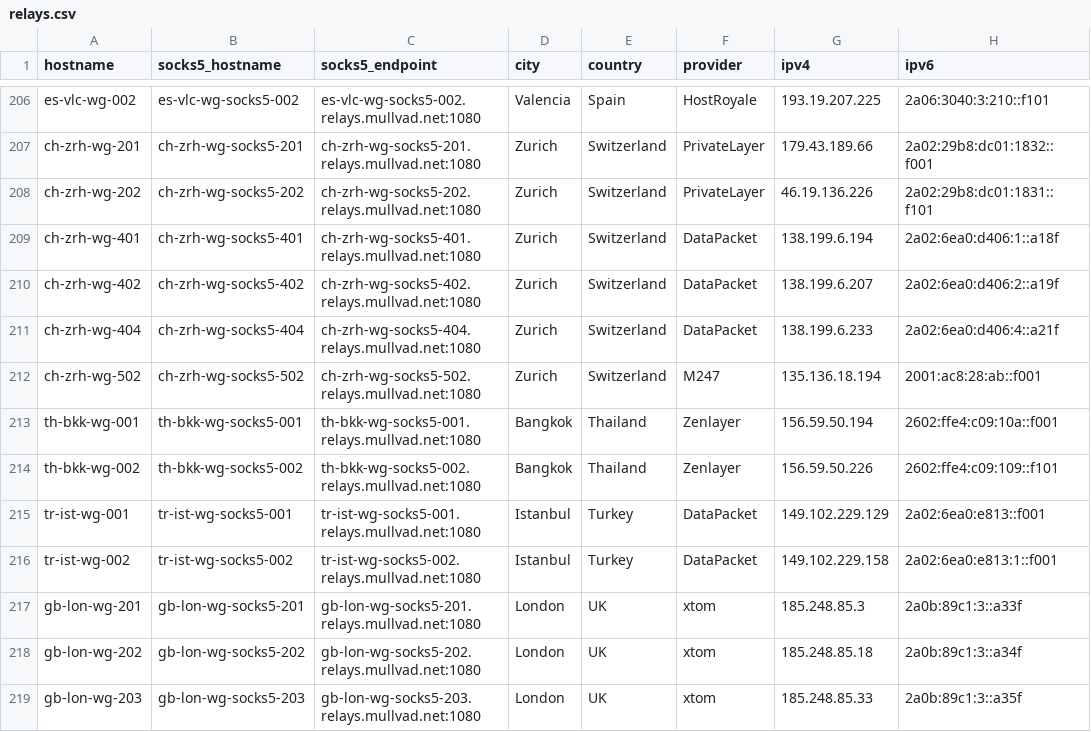
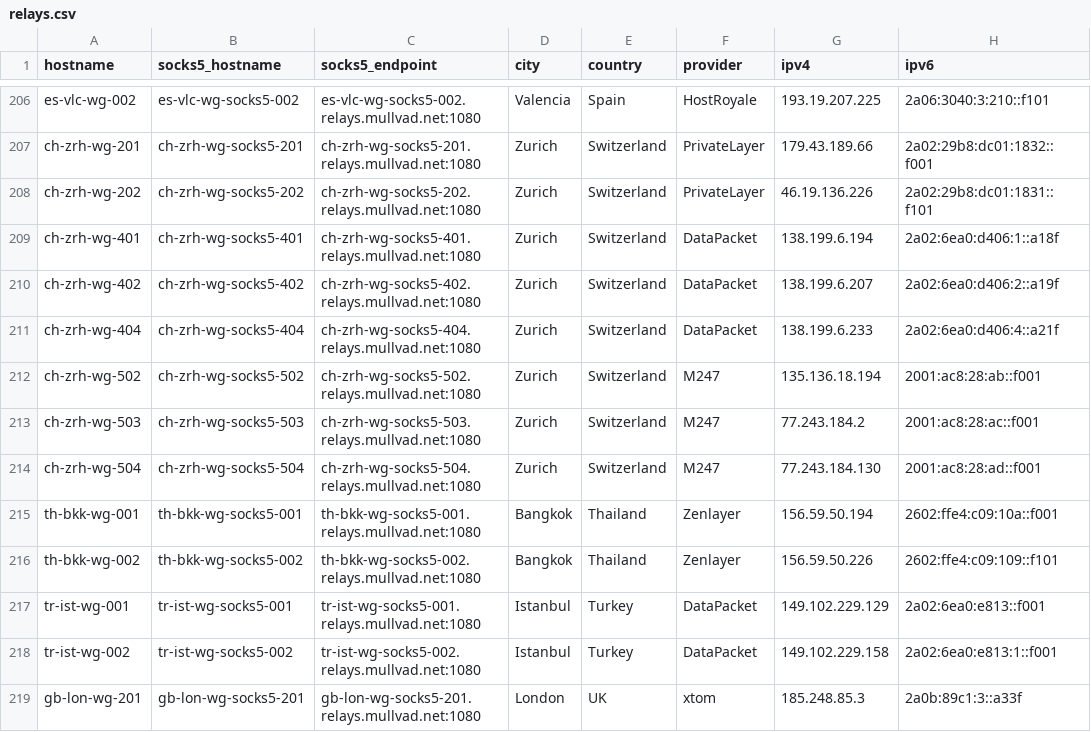
Before and after one commit to tommy-ca/mulvad-relay-list, a CSV file: relays.csv, drawn as a sheet; only a part is shown, gaps mark what is left out; the shorter side is filled out with more unchanged rows.

```diff
--- a/relays.csv
+++ b/relays.csv
@@ -212,2 +212,4 @@ ch-zrh-wg-404,ch-zrh-wg-socks5-404,ch-zrh-wg-socks5-404.relays.mullvad.net:1080,
 ch-zrh-wg-502,ch-zrh-wg-socks5-502,ch-zrh-wg-socks5-502.relays.mullvad.net:1080,Zurich,Switzerland,M247,135.136.18.194,2001:ac8:28:ab::f001
+ch-zrh-wg-503,ch-zrh-wg-socks5-503,ch-zrh-wg-socks5-503.relays.mullvad.net:1080,Zurich,Switzerland,M247,77.243.184.2,2001:ac8:28:ac::f001
+ch-zrh-wg-504,ch-zrh-wg-socks5-504,ch-zrh-wg-socks5-504.relays.mullvad.net:1080,Zurich,Switzerland,M247,77.243.184.130,2001:ac8:28:ad::f001
 th-bkk-wg-001,th-bkk-wg-socks5-001,th-bkk-wg-socks5-001.relays.mullvad.net:1080,Bangkok,Thailand,Zenlayer,156.59.50.194,2602:ffe4:c09:10a::f001
```
Also changed, not shown: 4 other files.
